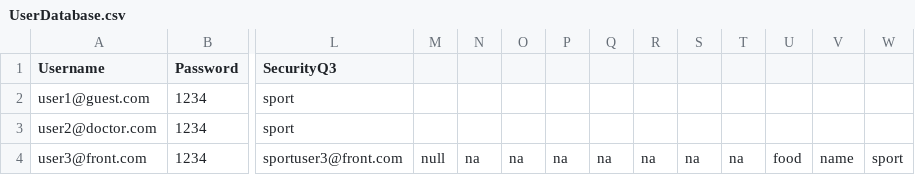
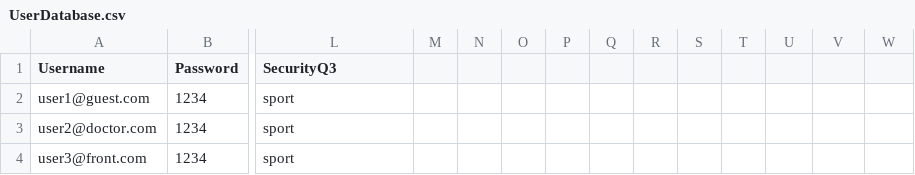
Before and after one commit to kia8804/EHealth4U, a CSV file: src/hospitalmanager/UserDatabase.csv, drawn as a sheet; only a part is shown, gaps mark what is left out; the diff names each change by its address in the sheet, - before the commit and + after, or states it on an @@ line.

```diff
--- a/src/hospitalmanager/UserDatabase.csv
+++ b/src/hospitalmanager/UserDatabase.csv
-L4 (SecurityQ3): sportuser3@front.com
+L4 (SecurityQ3): sport
-M4: null
+M4: (empty)
-N4: na
+N4: (empty)
-O4: na
+O4: (empty)
-P4: na
+P4: (empty)
-Q4: na
+Q4: (empty)
-R4: na
+R4: (empty)
-S4: na
+S4: (empty)
-T4: na
+T4: (empty)
-U4: food
+U4: (empty)
-V4: name
+V4: (empty)
-W4: sport
+W4: (empty)
```
Also changed, not shown: build/classes/hospitalmanager/UserDatabase.csv, 3 other files.
